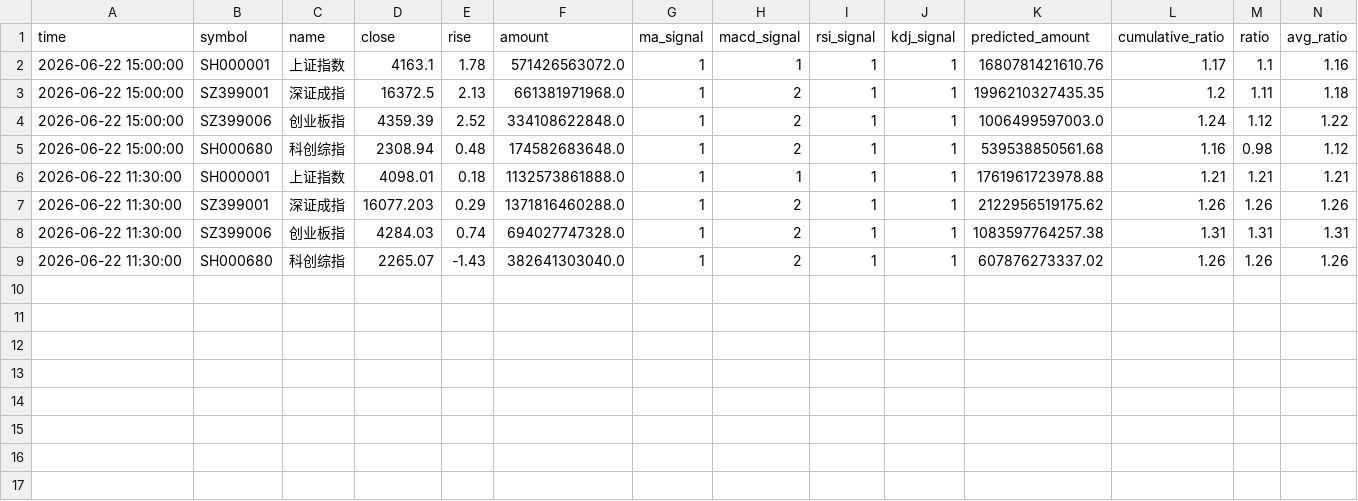
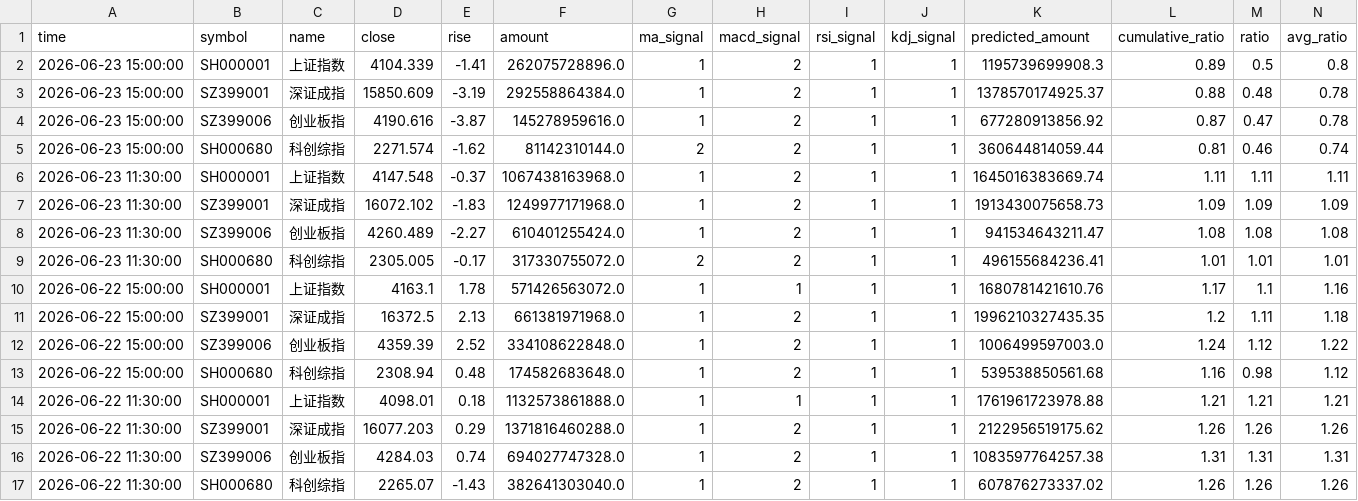
Before and after one commit to siderdata/tss_ai_stock, a CSV file: data/CORE_INDICES_ta_signals_120min_ta_signals_120min_2days_data.csv, drawn as a sheet; only a part is shown; rows hold the shown columns only; the diff names each change by its address in the sheet, - before the commit and + after, or states it on an @@ line.

```diff
--- a/data/CORE_INDICES_ta_signals_120min_ta_signals_120min_2days_data.csv
+++ b/data/CORE_INDICES_ta_signals_120min_ta_signals_120min_2days_data.csv
+row 2: 2026-06-23 15:00:00 | SH000001 | 上证指数 | 4104.339 | -1.41 | 262075728896.0 | 1 | 2 | 1 | 1 | 1195739699908.3 | 0.89 | 0.5 | 0.8
+row 3: 2026-06-23 15:00:00 | SZ399001 | 深证成指 | 15850.609 | -3.19 | 292558864384.0 | 1 | 2 | 1 | 1 | 1378570174925.37 | 0.88 | 0.48 | 0.78
+row 4: 2026-06-23 15:00:00 | SZ399006 | 创业板指 | 4190.616 | -3.87 | 145278959616.0 | 1 | 2 | 1 | 1 | 677280913856.92 | 0.87 | 0.47 | 0.78
+row 5: 2026-06-23 15:00:00 | SH000680 | 科创综指 | 2271.574 | -1.62 | 81142310144.0 | 2 | 2 | 1 | 1 | 360644814059.44 | 0.81 | 0.46 | 0.74
+row 6: 2026-06-23 11:30:00 | SH000001 | 上证指数 | 4147.548 | -0.37 | 1067438163968.0 | 1 | 2 | 1 | 1 | 1645016383669.74 | 1.11 | 1.11 | 1.11
+row 7: 2026-06-23 11:30:00 | SZ399001 | 深证成指 | 16072.102 | -1.83 | 1249977171968.0 | 1 | 2 | 1 | 1 | 1913430075658.73 | 1.09 | 1.09 | 1.09
+row 8: 2026-06-23 11:30:00 | SZ399006 | 创业板指 | 4260.489 | -2.27 | 610401255424.0 | 1 | 2 | 1 | 1 | 941534643211.47 | 1.08 | 1.08 | 1.08
+row 9: 2026-06-23 11:30:00 | SH000680 | 科创综指 | 2305.005 | -0.17 | 317330755072.0 | 2 | 2 | 1 | 1 | 496155684236.41 | 1.01 | 1.01 | 1.01
```
Also changed, not shown: data/CORE_INDICES_ta_signals_30min_ta_signals_30min_2days_data.csv, data/CORE_INDICES_ta_signals_60min_ta_signals_60min_2days_data.csv, 39 other files.
